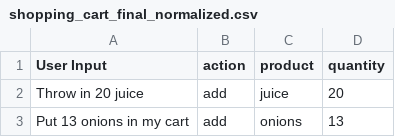
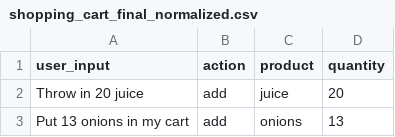
Before and after one commit to i3arsu/llm-adapter-order-eval, a CSV file: shopping_cart_final_normalized.csv, drawn as a sheet; only a part is shown.

Commit message:
Dataset column name conflict

```diff
--- a/shopping_cart_final_normalized.csv
+++ b/shopping_cart_final_normalized.csv
@@ -1,2 +1,2 @@
-User Input,action,product,quantity
+user_input,action,product,quantity
 Throw in 20 juice,add,juice,20
```
